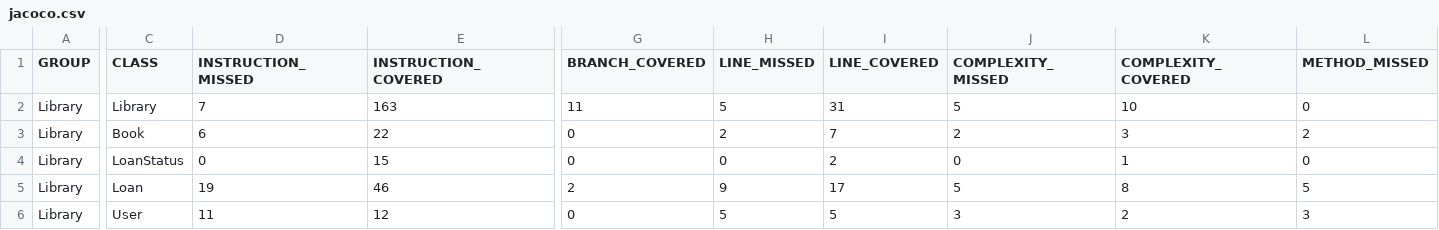
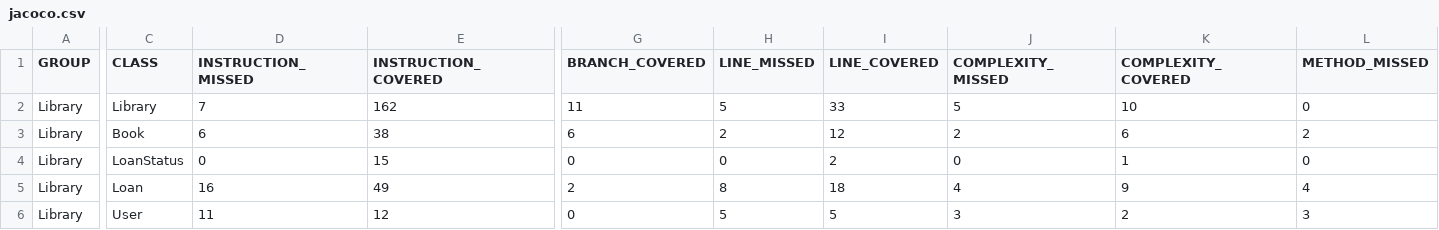
Before and after one commit to Santiago-Cordoba/lab03-cvds, a CSV file: Library/target/site/jacoco/jacoco.csv, drawn as a sheet; only a part is shown, gaps mark what is left out; the diff covers the shown part only; the diff names each change by its address in the sheet, - before the commit and + after, or states it on an @@ line.

```diff
--- a/Library/target/site/jacoco/jacoco.csv
+++ b/Library/target/site/jacoco/jacoco.csv
-E2 (INSTRUCTION_COVERED): 163
+E2 (INSTRUCTION_COVERED): 162
-I2 (LINE_COVERED): 31
+I2 (LINE_COVERED): 33
-E3 (INSTRUCTION_COVERED): 22
+E3 (INSTRUCTION_COVERED): 38
-G3 (BRANCH_COVERED): 0
+G3 (BRANCH_COVERED): 6
-I3 (LINE_COVERED): 7
+I3 (LINE_COVERED): 12
-K3 (COMPLEXITY_COVERED): 3
+K3 (COMPLEXITY_COVERED): 6
-D5 (INSTRUCTION_MISSED): 19
+D5 (INSTRUCTION_MISSED): 16
-E5 (INSTRUCTION_COVERED): 46
+E5 (INSTRUCTION_COVERED): 49
-H5 (LINE_MISSED): 9
+H5 (LINE_MISSED): 8
-I5 (LINE_COVERED): 17
+I5 (LINE_COVERED): 18
-J5 (COMPLEXITY_MISSED): 5
+J5 (COMPLEXITY_MISSED): 4
-K5 (COMPLEXITY_COVERED): 8
+K5 (COMPLEXITY_COVERED): 9
-L5 (METHOD_MISSED): 5
+L5 (METHOD_MISSED): 4
```
Also changed, not shown: 1 edited cell elsewhere in this file, 30 other files.
